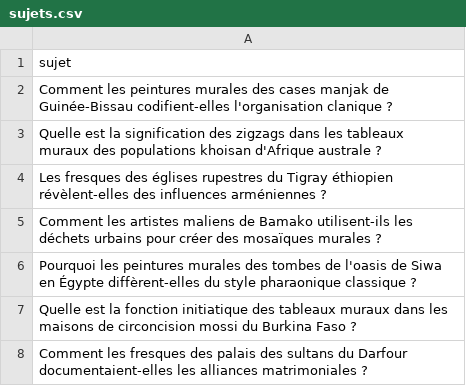
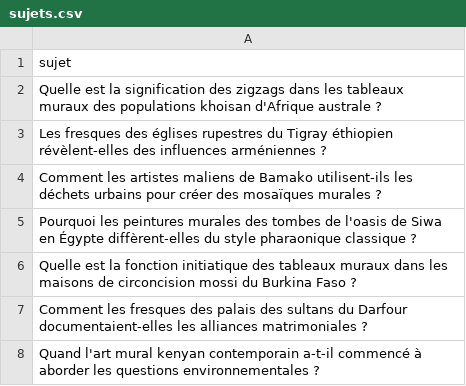
Before and after one commit to Metalosmose21/Africain-3, a CSV file: sujets.csv, drawn as a sheet; only a part is shown; the shorter side is filled out with more unchanged rows; the diff names each change by its address in the sheet, - before the commit and + after, or states it on an @@ line.

```diff
--- a/sujets.csv
+++ b/sujets.csv
-row 2: Comment les peintures murales des cases manjak de Guinée-Bissau codifient-elles l'organisation clanique ?
```
Also changed, not shown: sujets_traites.csv.
